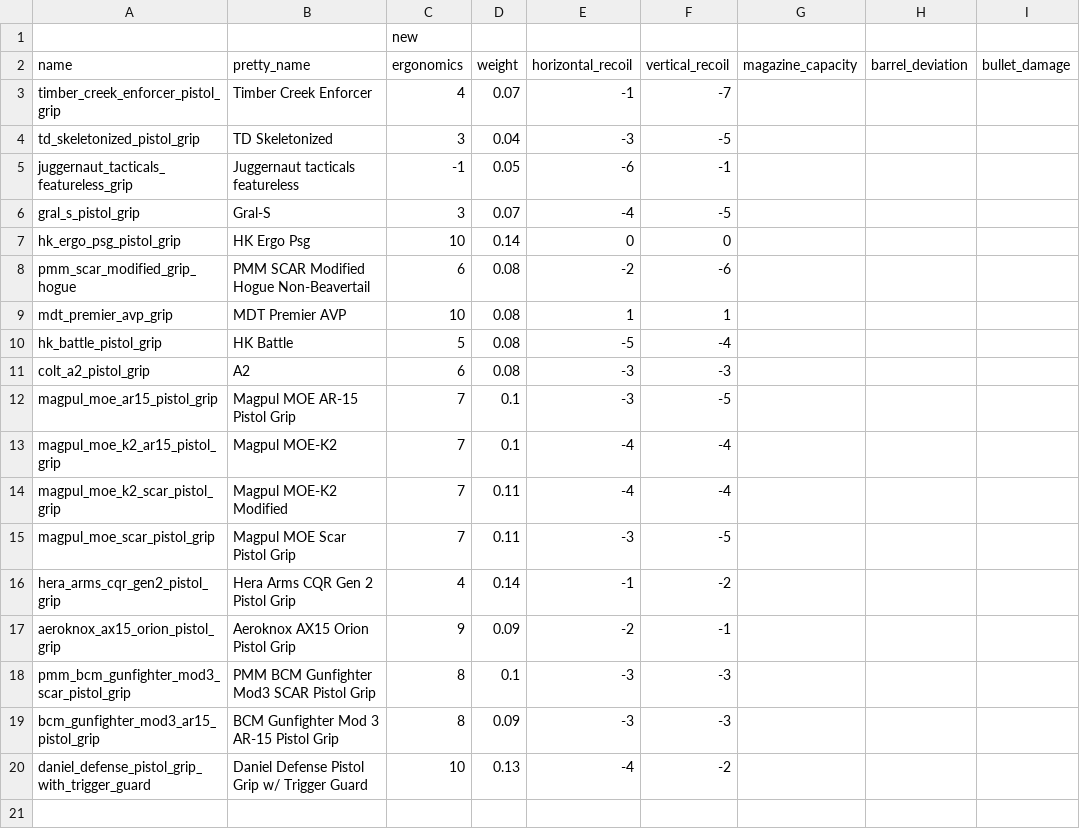
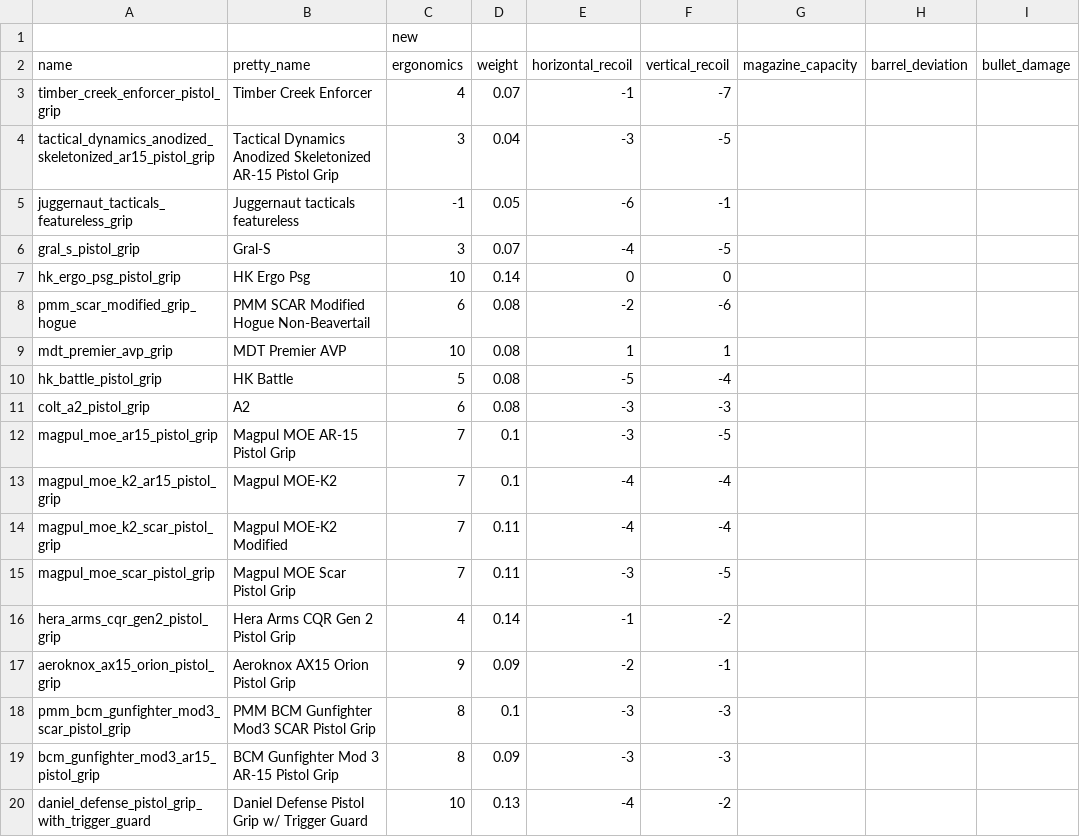
Before and after one commit to refact0r/deadline-balancing, a CSV file: changes/m4-pistol-grips.csv, drawn as a sheet; only a part is shown; the diff names each change by its address in the sheet, - before the commit and + after, or states it on an @@ line.

Commit message:
rename td skeleton grip

```diff
--- a/changes/m4-pistol-grips.csv
+++ b/changes/m4-pistol-grips.csv
-A4 (name): td_skeletonized_pistol_grip
+A4 (name): tactical_dynamics_anodized_skeletonized_ar15_pistol_grip
-B4 (pretty_name): TD Skeletonized
+B4 (pretty_name): Tactical Dynamics Anodized Skeletonized AR-15 Pistol Grip
```
